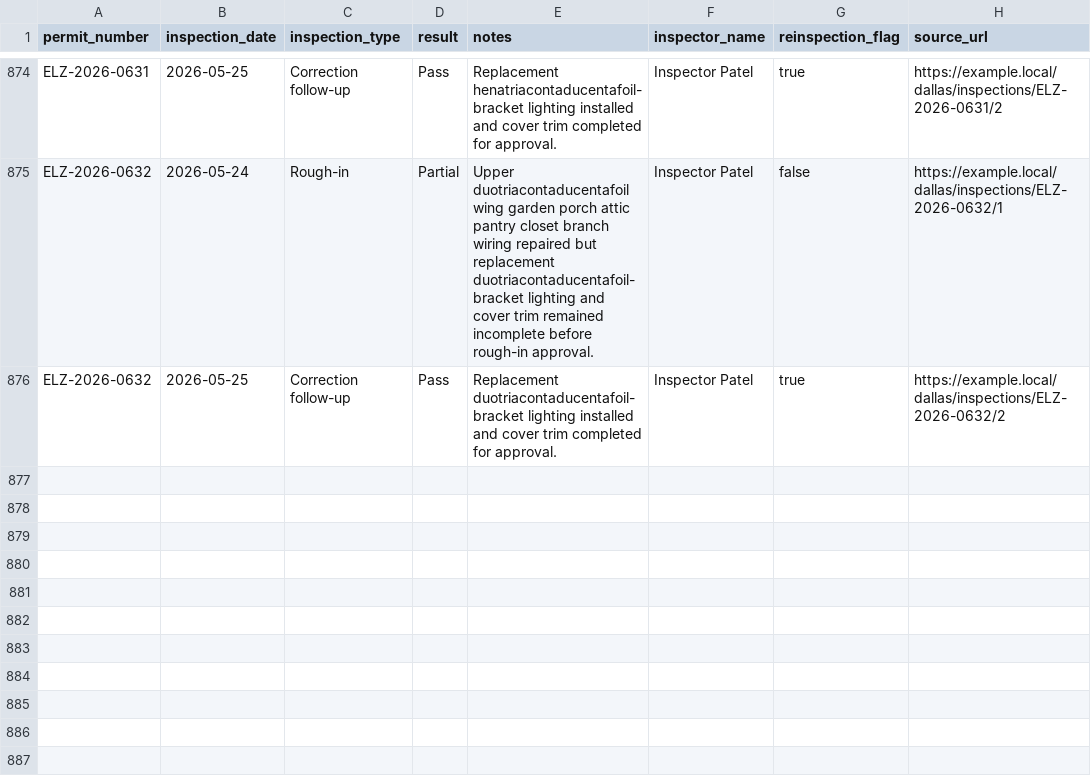
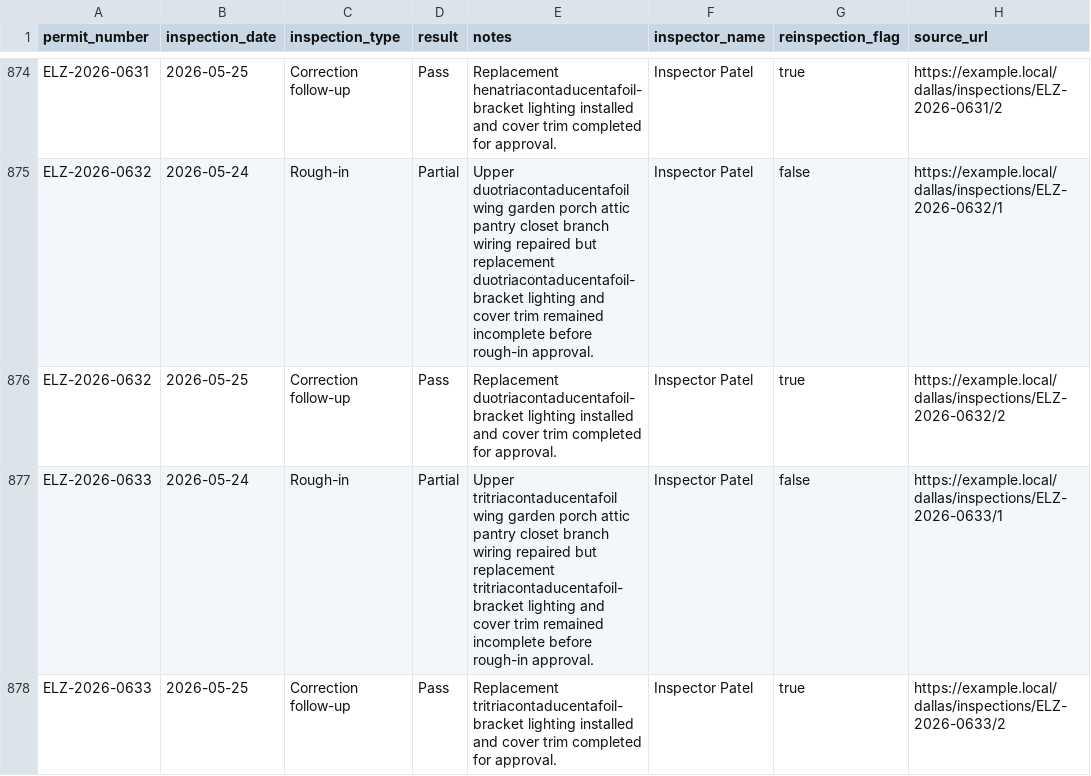
Before and after one commit to matthoffner/tuner-landing, a CSV file: generated/raw/dallas-electrician-import-sample-v2/inspections.csv, drawn as a sheet; only a part is shown, gaps mark what is left out.

```diff
--- a/generated/raw/dallas-electrician-import-sample-v2/inspections.csv
+++ b/generated/raw/dallas-electrician-import-sample-v2/inspections.csv
@@ -876 +876,3 @@ ELZ-2026-0632,2026-05-24,Rough-in,Partial,Upper duotriacontaducentafoil wing gar
 ELZ-2026-0632,2026-05-25,Correction follow-up,Pass,Replacement duotriacontaducentafoil-bracket lighting installed and cover trim completed for approval.,Inspector Patel,true,https://example.local/dallas/inspections/ELZ-2026-0632/2
+ELZ-2026-0633,2026-05-24,Rough-in,Partial,Upper tritriacontaducentafoil wing garden porch attic pantry closet branch wiring repaired but replacement tritriacontaducentafoil-bracket lighting and cover trim remained incomplete before rough-in approval.,Inspector Patel,false,https://example.local/dallas/inspections/ELZ-2026-0633/1
+ELZ-2026-0633,2026-05-25,Correction follow-up,Pass,Replacement tritriacontaducentafoil-bracket lighting installed and cover trim completed for approval.,Inspector Patel,true,https://example.local/dallas/inspections/ELZ-2026-0633/2
```
Also changed, not shown: generated/raw/dallas-electrician-import-sample-v2/permits.csv, 25 other files.
